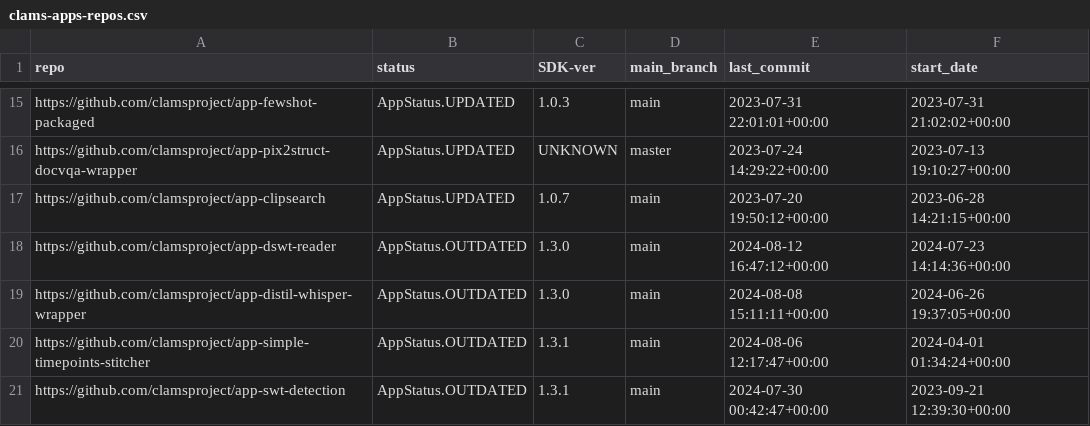
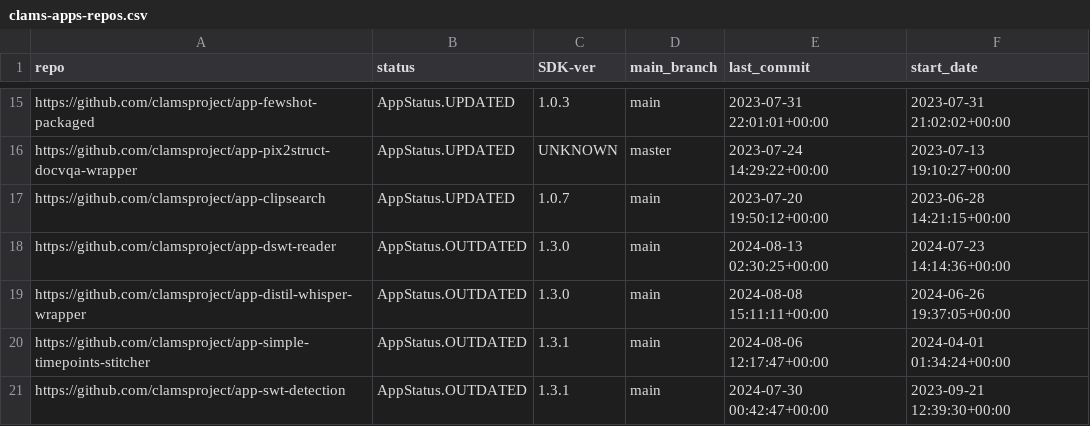
Before and after one commit to keighrim/ghactions-tester, a CSV file: clams-apps-repos.csv, drawn as a sheet; only a part is shown, gaps mark what is left out.

Commit message:
updating app development dashboard file

```diff
--- a/clams-apps-repos.csv
+++ b/clams-apps-repos.csv
@@ -17,3 +17,3 @@ https://github.com/clamsproject/app-pix2struct-docvqa-wrapper,AppStatus.UPDATED,
 https://github.com/clamsproject/app-clipsearch,AppStatus.UPDATED,1.0.7,main,2023-07-20 19:50:12+00:00,2023-06-28 14:21:15+00:00
-https://github.com/clamsproject/app-dswt-reader,AppStatus.OUTDATED,1.3.0,main,2024-08-12 16:47:12+00:00,2024-07-23 14:14:36+00:00
+https://github.com/clamsproject/app-dswt-reader,AppStatus.OUTDATED,1.3.0,main,2024-08-13 02:30:25+00:00,2024-07-23 14:14:36+00:00
 https://github.com/clamsproject/app-distil-whisper-wrapper,AppStatus.OUTDATED,1.3.0,main,2024-08-08 15:11:11+00:00,2024-06-26 19:37:05+00:00
```
